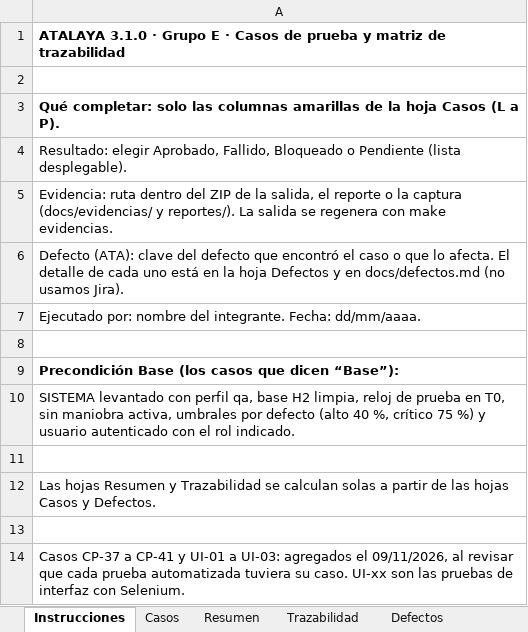
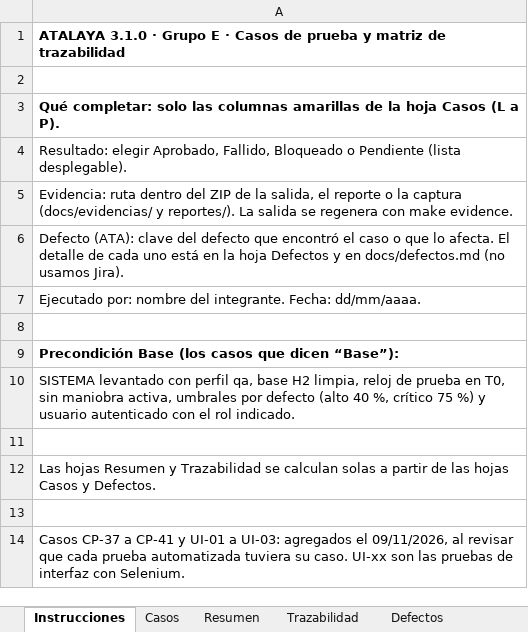
Before and after one commit to romacardozx/testing-project, an Excel workbook: docs/Matriz_Trazabilidad_ATALAYA.xlsx, sheet Instrucciones, drawn as a sheet; values as stored, in another font and other column widths than the file's, no borders; the diff names each change by its address in the sheet, - before the commit and + after, or states it on an @@ line.

```diff
--- a/docs/Matriz_Trazabilidad_ATALAYA.xlsx (sheet Instrucciones)
+++ b/docs/Matriz_Trazabilidad_ATALAYA.xlsx (sheet Instrucciones)
-A5: …con make evidencias.
+A5: …con make evidence.
```
Also changed, not shown: 25 other files.
